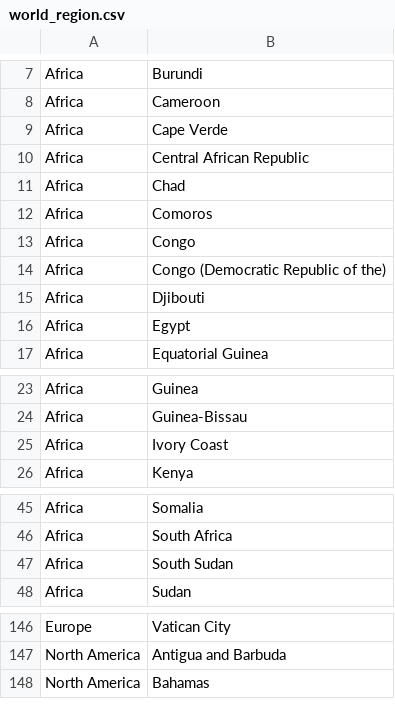
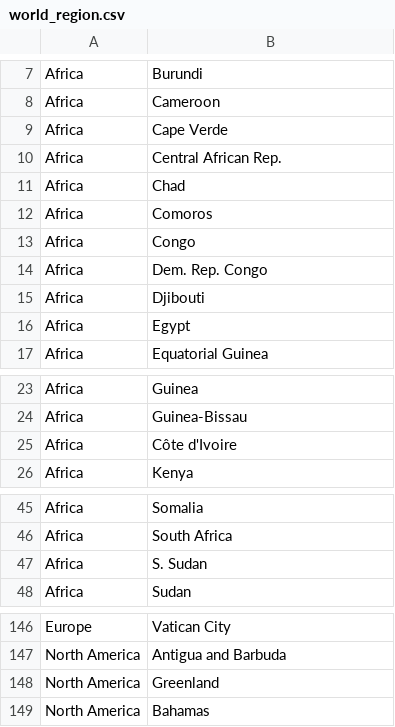
Before and after one commit to tjyaooo/3179_assignment_2, a CSV file: world_region.csv, drawn as a sheet; only a part is shown, gaps mark what is left out.

```diff
--- a/world_region.csv
+++ b/world_region.csv
@@ -9,3 +9,3 @@ Africa,Cameroon
 Africa,Cape Verde
-Africa,Central African Republic
+Africa,Central African Rep.
 Africa,Chad
@@ -13,3 +13,3 @@ Africa,Comoros
 Africa,Congo
-Africa,Congo (Democratic Republic of the)
+Africa,Dem. Rep. Congo
 Africa,Djibouti
@@ -24,3 +24,3 @@ Africa,Guinea
 Africa,Guinea-Bissau
-Africa,Ivory Coast
+Africa,Côte d'Ivoire
 Africa,Kenya
@@ -46,3 +46,3 @@ Africa,Somalia
 Africa,South Africa
-Africa,South Sudan
+Africa,S. Sudan
 Africa,Sudan
@@ -147,2 +147,3 @@ Europe,Vatican City
 North America,Antigua and Barbuda
+North America,Greenland
 North America,Bahamas
```
Also changed, not shown: os_combined-ww-monthly-202106-202108-map.csv, 1 other file.
